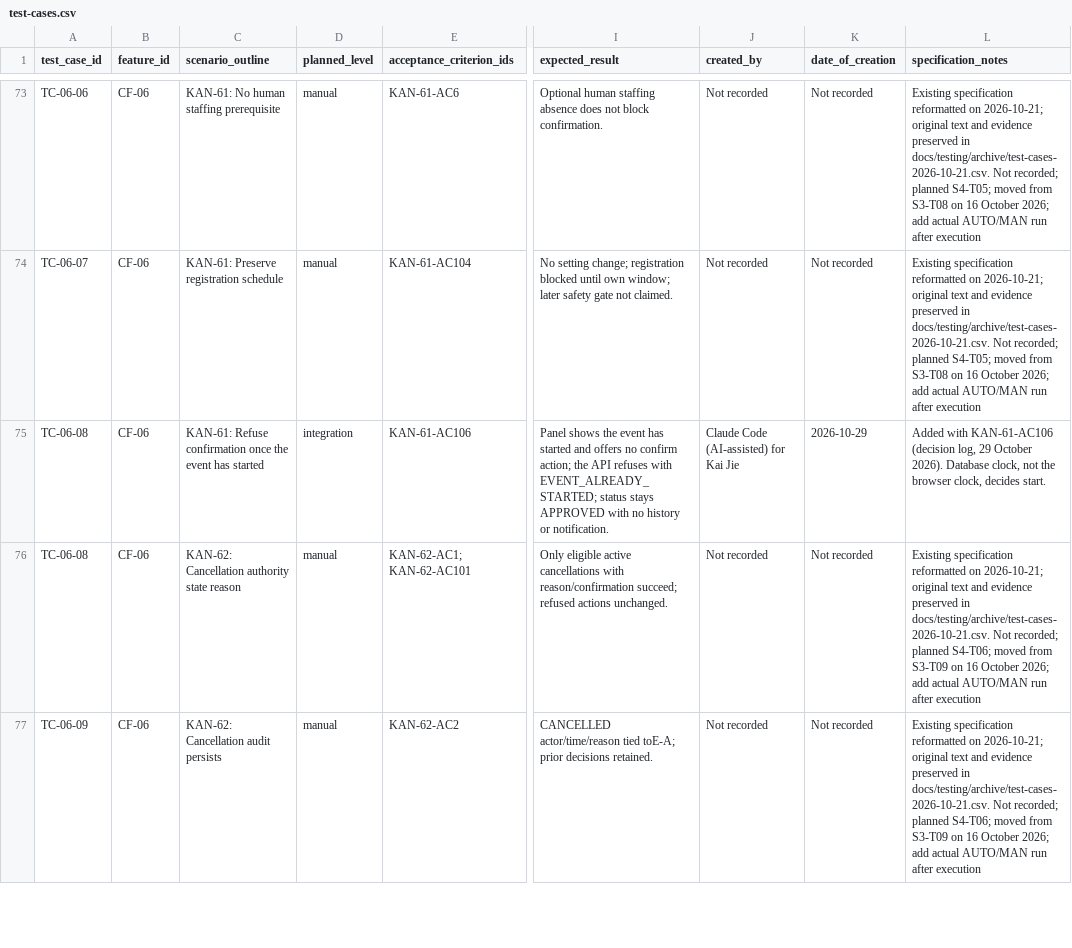
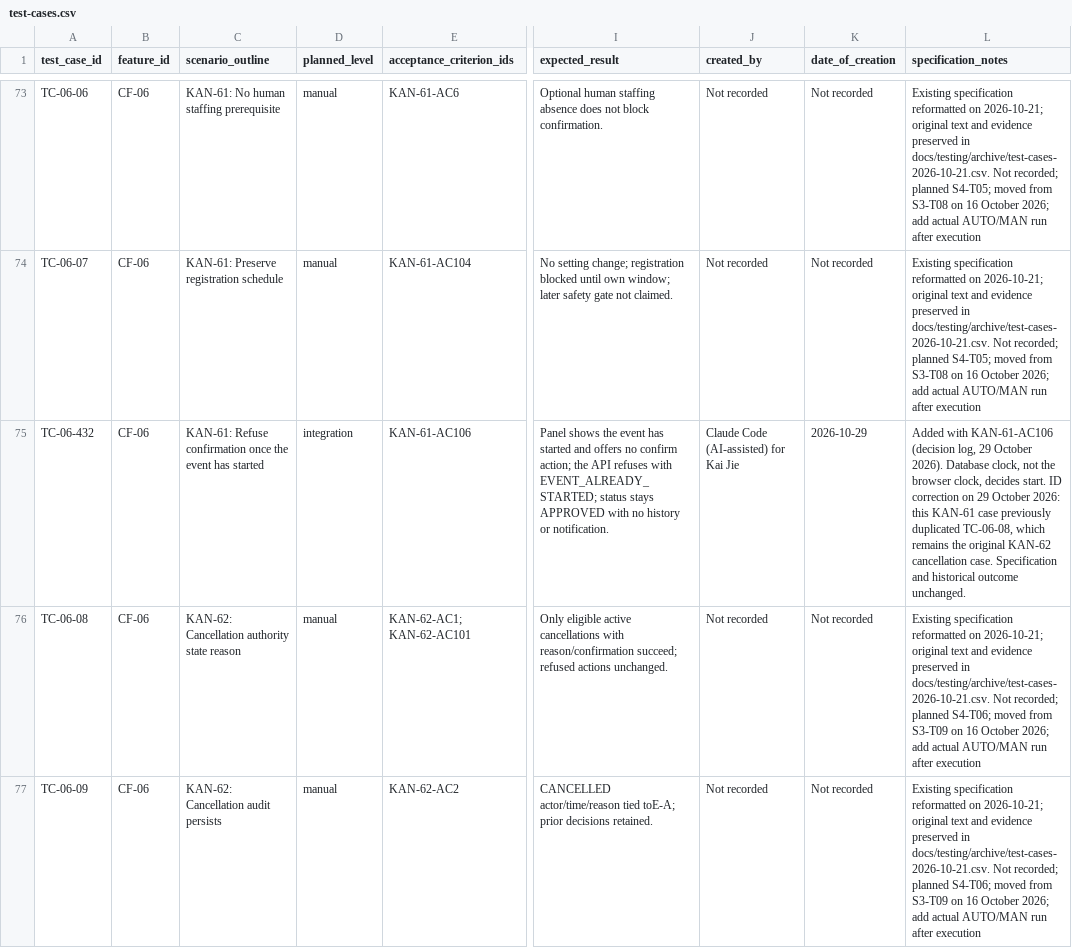
Before and after one commit to MochaLxtte/ConnectSphere, a CSV file: docs/testing/test-cases.csv, drawn as a sheet; only a part is shown, gaps mark what is left out; the diff names each change by its address in the sheet, - before the commit and + after, or states it on an @@ line.

```diff
--- a/docs/testing/test-cases.csv
+++ b/docs/testing/test-cases.csv
-A75 (test_case_id): TC-06-08
+A75 (test_case_id): TC-06-432
-L75 (specification_notes): …decides start.
+L75 (specification_notes): …decides start. ID correction on 29 October 2026: this KAN-61 case previously duplicated TC-06-08, which remains the original KAN-62 cancellation case. Specification and historical outcome unchanged.
```
Also changed, not shown: docs/requirements/traceability.csv, docs/testing/test-executions.csv, 4 other files.
